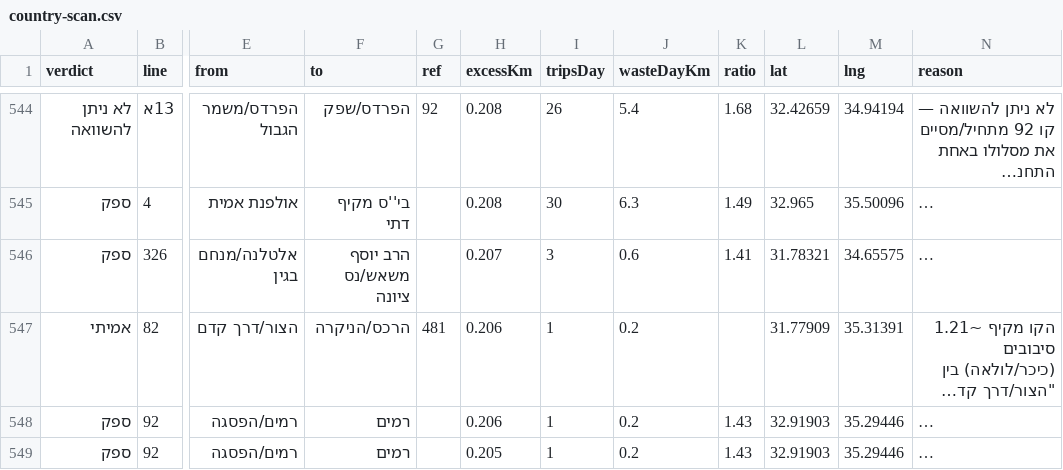
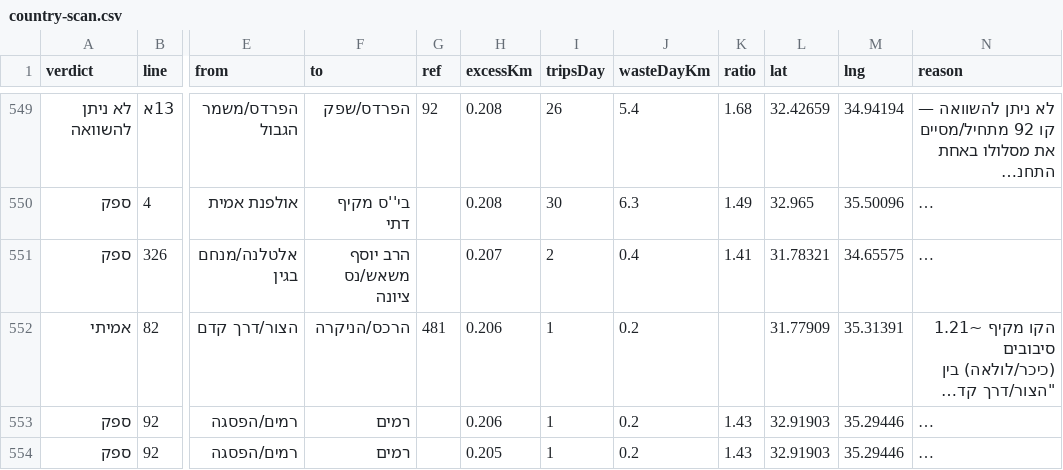
Before and after one commit to Transit-Freak/kav-bug, a CSV file: country-scan.csv, drawn as a sheet; only a part is shown, gaps mark what is left out; long unchanged cells end in …; addresses are those after the commit; the diff covers the shown part only; the diff names each change by its address in the sheet, - before the commit and + after, or states it on an @@ line.

```diff
--- a/country-scan.csv
+++ b/country-scan.csv
-I551 (tripsDay): 3
+I551 (tripsDay): 2
-J551 (wasteDayKm): 0.6
+J551 (wasteDayKm): 0.4
```
Also changed, not shown: 10 added rows, 3 removed rows and 16 edited cells elsewhere in this file, 5 other files.
